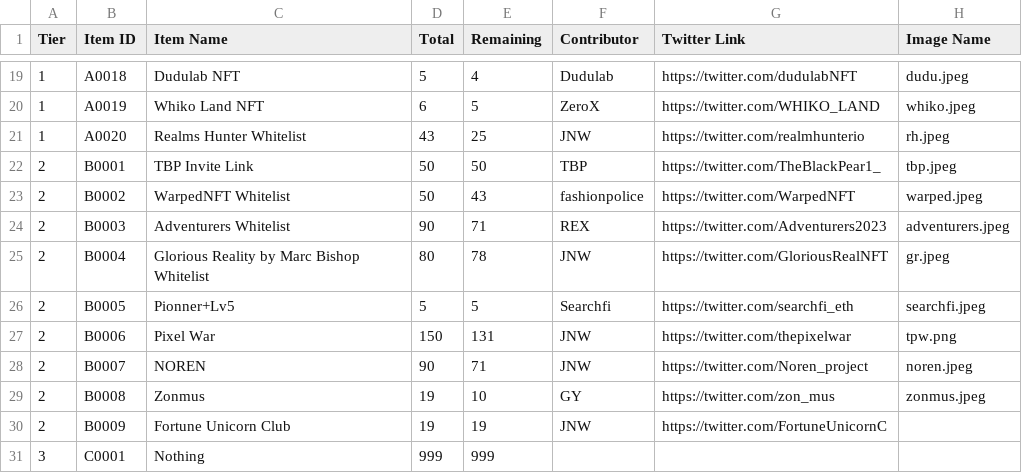
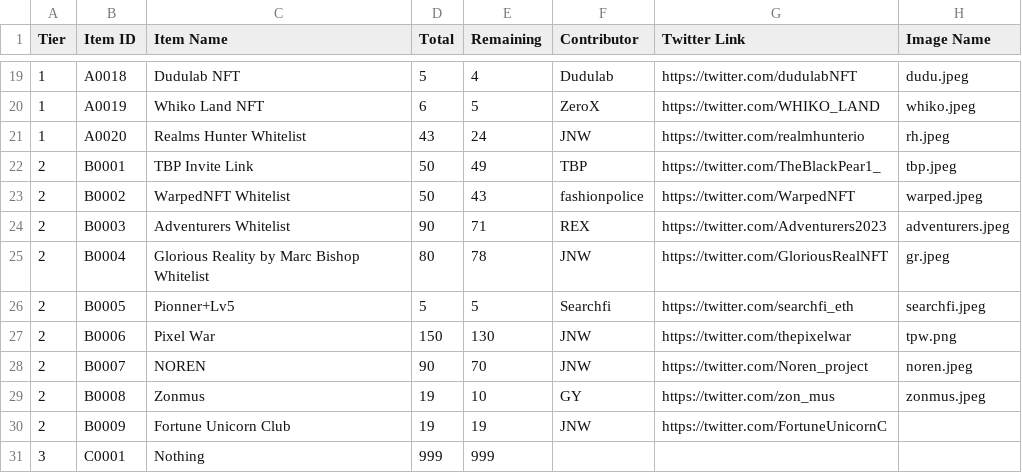
Before and after one commit to hockshem/jnw-santa, a CSV file: csv_data/prize_pool.csv, drawn as a sheet; only a part is shown, gaps mark what is left out.

```diff
--- a/csv_data/prize_pool.csv
+++ b/csv_data/prize_pool.csv
@@ -20,4 +20,4 @@ Tier,Item ID,Item Name,Total,Remaining,Contributor,Twitter Link,Image Name
 1,A0019,Whiko Land NFT,6,5,ZeroX ,https://twitter.com/WHIKO_LAND,whiko.jpeg
-1,A0020,Realms Hunter Whitelist,43,25,JNW,https://twitter.com/realmhunterio,rh.jpeg
-2,B0001,TBP Invite Link,50,50,TBP,https://twitter.com/TheBlackPear1_,tbp.jpeg
+1,A0020,Realms Hunter Whitelist,43,24,JNW,https://twitter.com/realmhunterio,rh.jpeg
+2,B0001,TBP Invite Link,50,49,TBP,https://twitter.com/TheBlackPear1_,tbp.jpeg
 2,B0002,WarpedNFT Whitelist,50,43,fashionpolice,https://twitter.com/WarpedNFT,warped.jpeg
@@ -26,4 +26,4 @@ Tier,Item ID,Item Name,Total,Remaining,Contributor,Twitter Link,Image Name
 2,B0005,Pionner+Lv5 ,5,5,Searchfi,https://twitter.com/searchfi_eth,searchfi.jpeg
-2,B0006,Pixel War,150,131,JNW,https://twitter.com/thepixelwar,tpw.png
-2,B0007,NOREN,90,71,JNW,https://twitter.com/Noren_project,noren.jpeg
+2,B0006,Pixel War,150,130,JNW,https://twitter.com/thepixelwar,tpw.png
+2,B0007,NOREN,90,70,JNW,https://twitter.com/Noren_project,noren.jpeg
 2,B0008,Zonmus,19,10,GY,https://twitter.com/zon_mus,zonmus.jpeg
```
Also changed, not shown: csv_data/daily_claim.csv, csv_data/member_points.csv, 3 other files.
